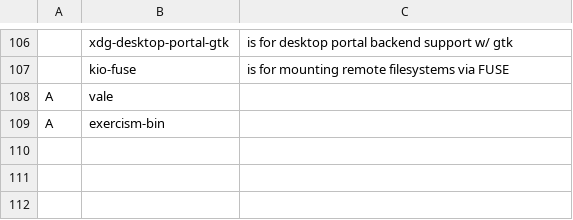
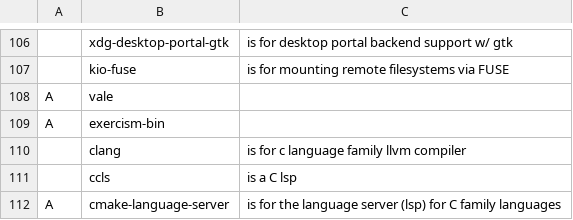
Before and after one commit to chumutt/CUMFLARBS, a CSV file: static/progs.csv, drawn as a sheet; only a part is shown, gaps mark what is left out.

Commit message:
c progs

```diff
--- a/static/progs.csv
+++ b/static/progs.csv
@@ -109 +109,4 @@ A,vale,""
 A,exercism-bin,""
+,clang,"is for c language family llvm compiler"
+,ccls,"is a C lsp"
+A,cmake-language-server,"is for the language server (lsp) for C family languages"
```
